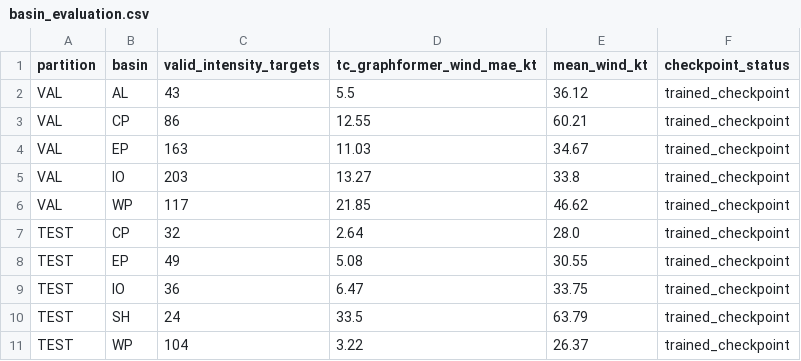
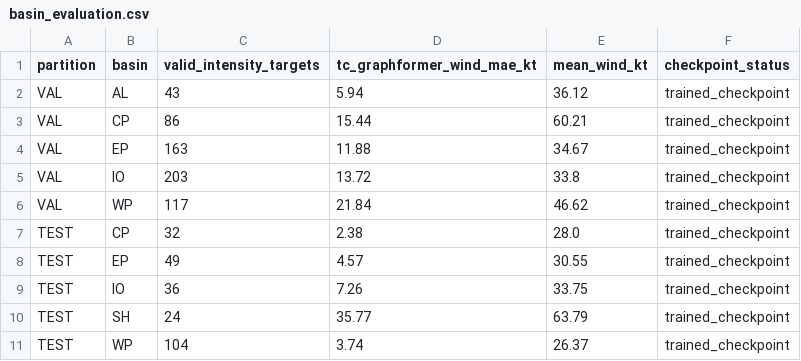
Before and after one commit to hoshikrana/TC-GraphFormer-Forecasting-prediction-Model, a CSV file: reports/phase2e4/basin_evaluation.csv, drawn as a sheet.

```diff
--- a/reports/phase2e4/basin_evaluation.csv
+++ b/reports/phase2e4/basin_evaluation.csv
@@ -1,11 +1,11 @@
 partition,basin,valid_intensity_targets,tc_graphformer_wind_mae_kt,mean_wind_kt,checkpoint_status
-VAL,AL,43,5.5,36.12,trained_checkpoint
-VAL,CP,86,12.55,60.21,trained_checkpoint
-VAL,EP,163,11.03,34.67,trained_checkpoint
-VAL,IO,203,13.27,33.8,trained_checkpoint
-VAL,WP,117,21.85,46.62,trained_checkpoint
-TEST,CP,32,2.64,28.0,trained_checkpoint
-TEST,EP,49,5.08,30.55,trained_checkpoint
-TEST,IO,36,6.47,33.75,trained_checkpoint
-TEST,SH,24,33.5,63.79,trained_checkpoint
-TEST,WP,104,3.22,26.37,trained_checkpoint
+VAL,AL,43,5.94,36.12,trained_checkpoint
+VAL,CP,86,15.44,60.21,trained_checkpoint
+VAL,EP,163,11.88,34.67,trained_checkpoint
+VAL,IO,203,13.72,33.8,trained_checkpoint
+VAL,WP,117,21.84,46.62,trained_checkpoint
+TEST,CP,32,2.38,28.0,trained_checkpoint
+TEST,EP,49,4.57,30.55,trained_checkpoint
+TEST,IO,36,7.26,33.75,trained_checkpoint
+TEST,SH,24,35.77,63.79,trained_checkpoint
+TEST,WP,104,3.74,26.37,trained_checkpoint
```
Also changed, not shown: reports/phase2e4/baseline_comparison.csv, reports/phase2e4/task_metrics_by_horizon.csv, 7 other files.
